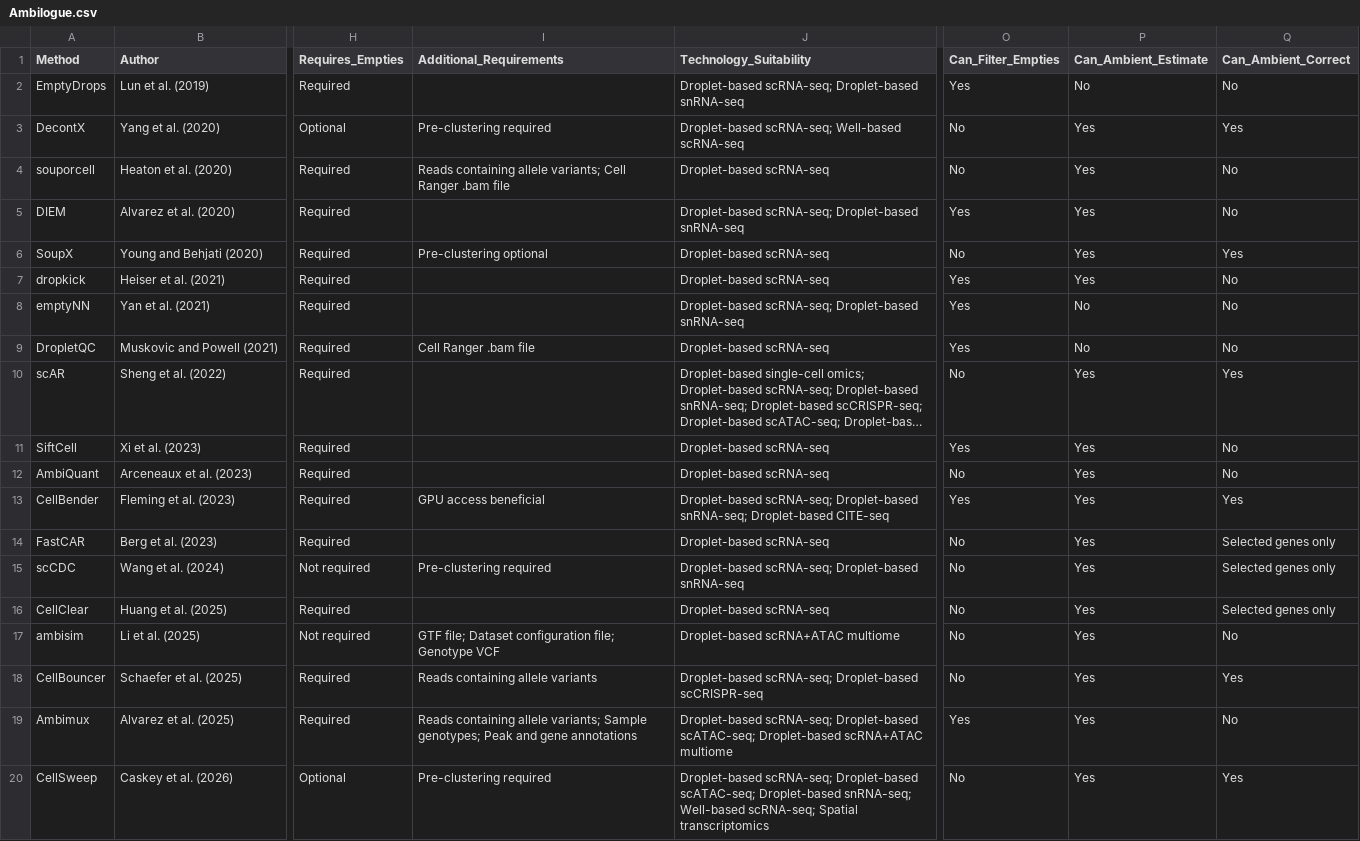
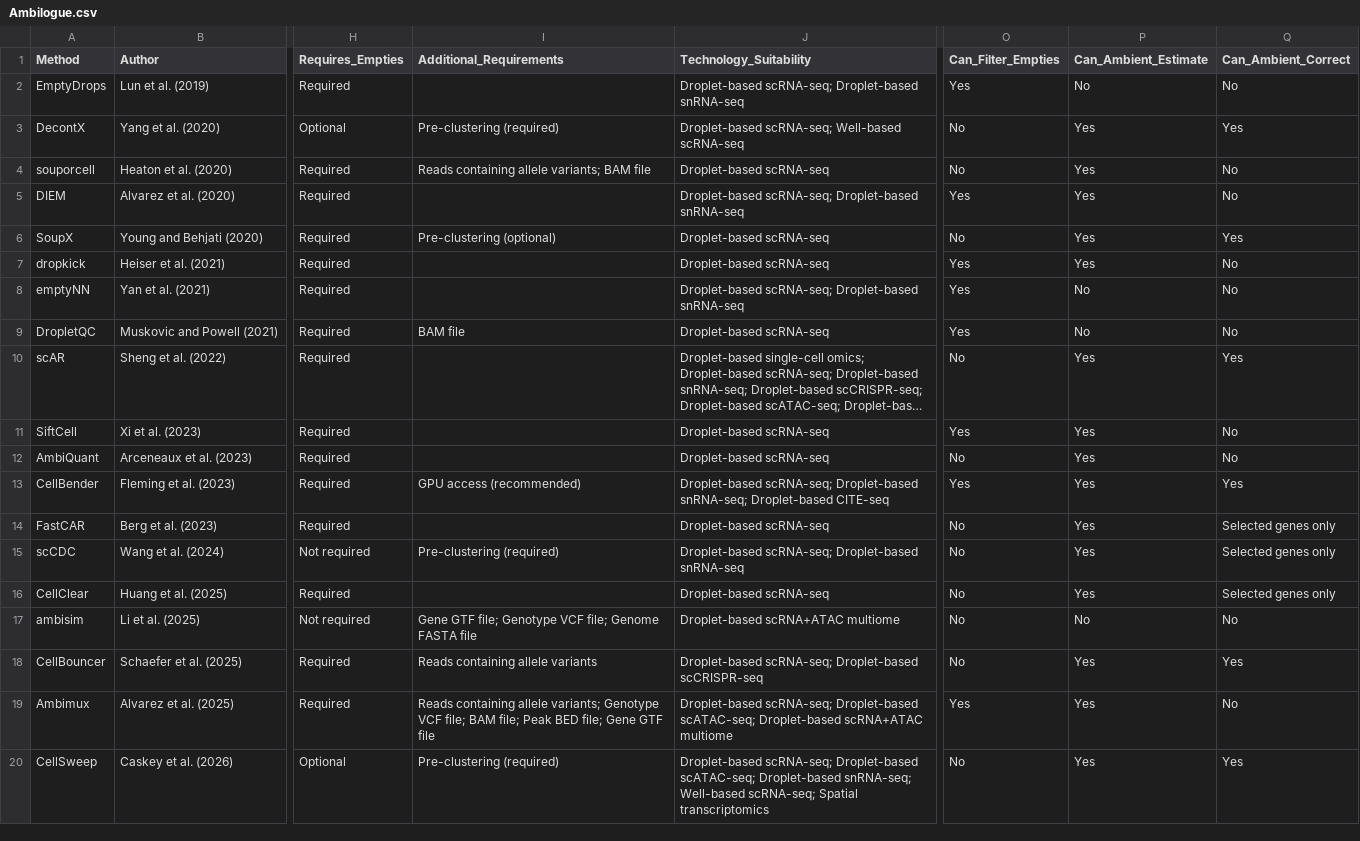
Before and after one commit to Oshlack/Ambilogue, a CSV file: Ambilogue.csv, drawn as a sheet; only a part is shown, gaps mark what is left out; long unchanged cells end in …; the diff names each change by its address in the sheet, - before the commit and + after, or states it on an @@ line.

Commit message:
update csv

```diff
--- a/Ambilogue.csv
+++ b/Ambilogue.csv
-I3 (Additional_Requirements): Pre-clustering required
+I3 (Additional_Requirements): Pre-clustering (required)
-I4 (Additional_Requirements): …allele variants; Cell Ranger .bam file
+I4 (Additional_Requirements): …allele variants; BAM file
-I6 (Additional_Requirements): Pre-clustering optional
+I6 (Additional_Requirements): Pre-clustering (optional)
-I9 (Additional_Requirements): Cell Ranger .bam file
+I9 (Additional_Requirements): BAM file
-I13 (Additional_Requirements): GPU access beneficial
+I13 (Additional_Requirements): GPU access (recommended)
-I15 (Additional_Requirements): Pre-clustering required
+I15 (Additional_Requirements): Pre-clustering (required)
-I17 (Additional_Requirements): GTF file; Dataset configuration file; Genotype VCF
+I17 (Additional_Requirements): Gene GTF file; Genotype VCF file; Genome FASTA file
-P17 (Can_Ambient_Estimate): Yes
+P17 (Can_Ambient_Estimate): No
-I19 (Additional_Requirements): …allele variants; Sample genotypes; Peak and gene annotations
+I19 (Additional_Requirements): …allele variants; Genotype VCF file; BAM file; Peak BED file; Gene GTF file
-I20 (Additional_Requirements): Pre-clustering required
+I20 (Additional_Requirements): Pre-clustering (required)
```
